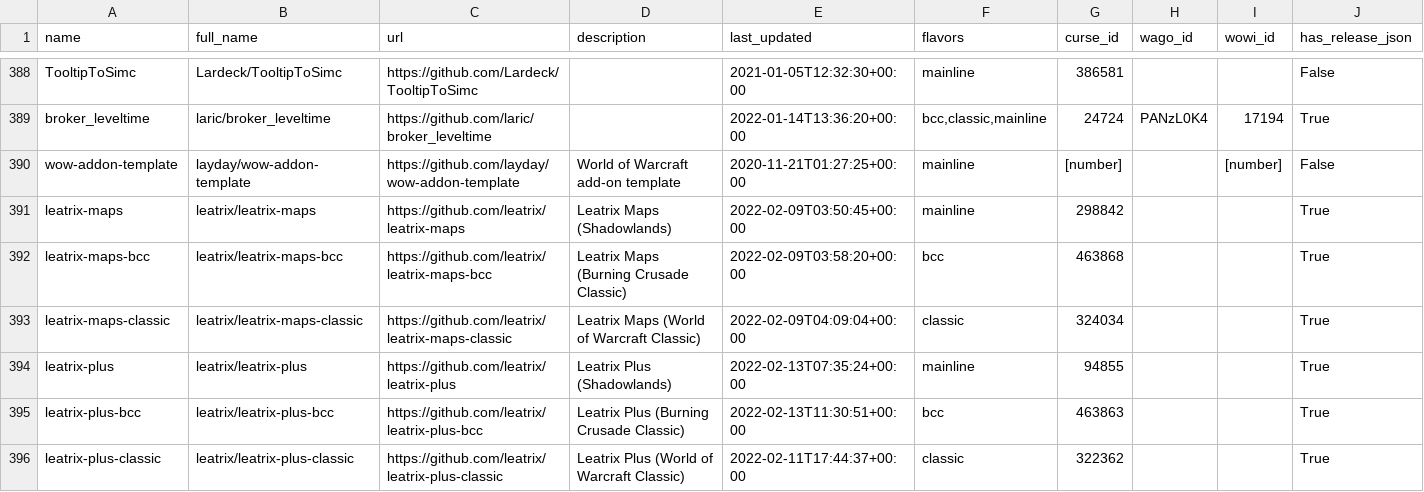
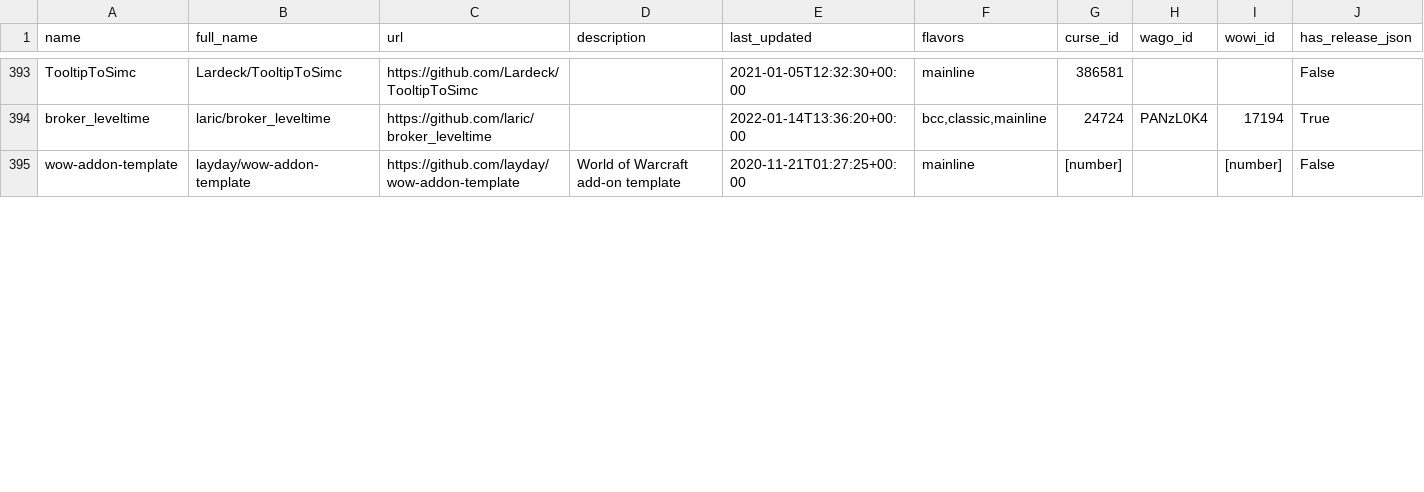
Before and after one commit to layday/github-wow-addon-catalogue, a CSV file: addons.csv, drawn as a sheet; only a part is shown, gaps mark what is left out; removed rows and columns are numbered as before the commit, all else as after; the diff covers the shown part only; the diff names each change by its address in the sheet, - before the commit and + after, or states it on an @@ line.

Commit message:
Update add-ons

```diff
--- a/addons.csv
+++ b/addons.csv
-row 391: leatrix-maps | leatrix/leatrix-maps | https://github.com/leatrix/leatrix-maps | Leatrix Maps (Shadowlands) | 2022-02-09T03:50:45+00:00 | mainline | 298842 |  |  | True
-row 392: leatrix-maps-bcc | leatrix/leatrix-maps-bcc | https://github.com/leatrix/leatrix-maps-bcc | Leatrix Maps (Burning Crusade Classic) | 2022-02-09T03:58:20+00:00 | bcc | 463868 |  |  | True
-row 393: leatrix-maps-classic | leatrix/leatrix-maps-classic | https://github.com/leatrix/leatrix-maps-classic | Leatrix Maps (World of Warcraft Classic) | 2022-02-09T04:09:04+00:00 | classic | 324034 |  |  | True
-row 394: leatrix-plus | leatrix/leatrix-plus | https://github.com/leatrix/leatrix-plus | Leatrix Plus (Shadowlands) | 2022-02-13T07:35:24+00:00 | mainline | 94855 |  |  | True
-row 395: leatrix-plus-bcc | leatrix/leatrix-plus-bcc | https://github.com/leatrix/leatrix-plus-bcc | Leatrix Plus (Burning Crusade Classic) | 2022-02-13T11:30:51+00:00 | bcc | 463863 |  |  | True
-row 396: leatrix-plus-classic | leatrix/leatrix-plus-classic | https://github.com/leatrix/leatrix-plus-classic | Leatrix Plus (World of Warcraft Classic) | 2022-02-11T17:44:37+00:00 | classic | 322362 |  |  | True
```
Also changed, not shown: 7 added rows, 4 removed rows and 38 edited cells elsewhere in this file.
